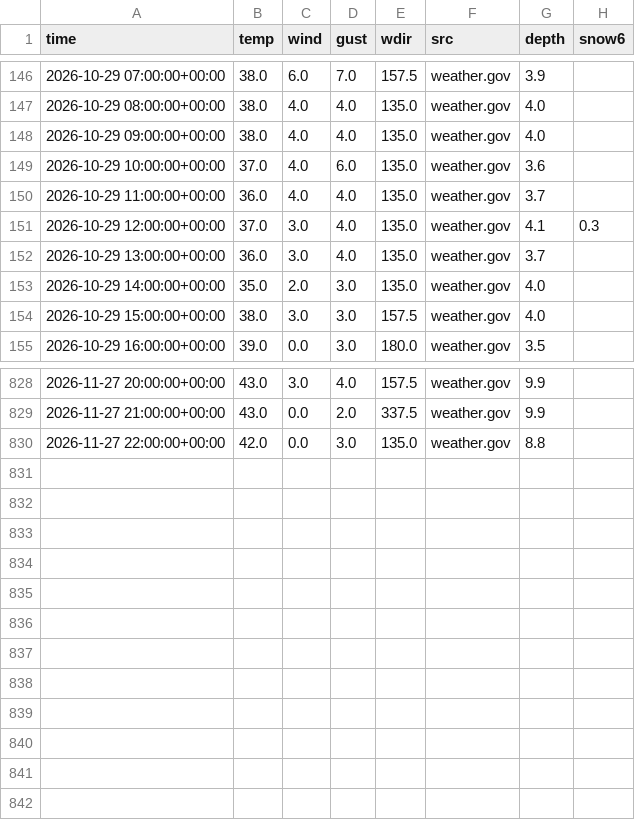
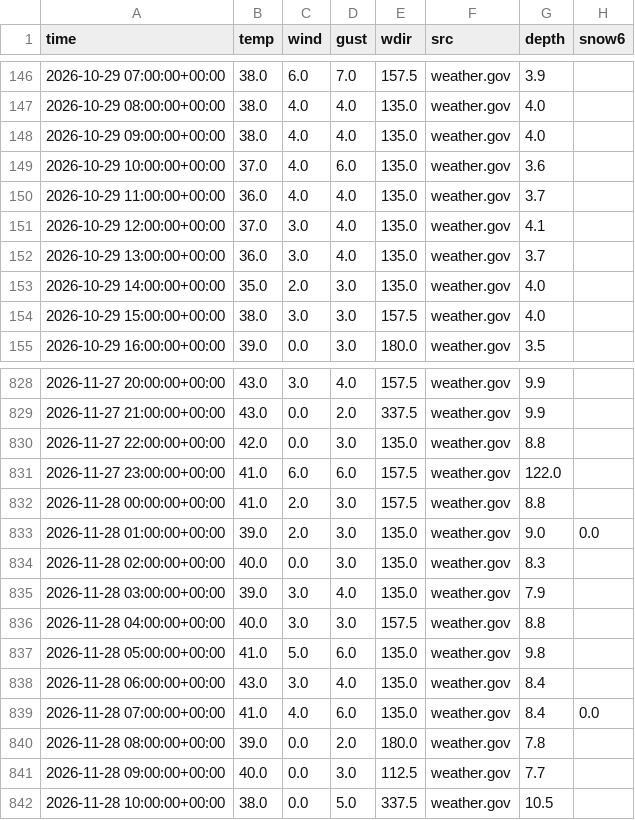
Before and after one commit to jmstrnthl/AvyWeatherReport, a CSV file: data/obs_DVE.csv, drawn as a sheet; only a part is shown, gaps mark what is left out.

```diff
--- a/data/obs_DVE.csv
+++ b/data/obs_DVE.csv
@@ -150,3 +150,3 @@ time,temp,wind,gust,wdir,src,depth,snow6
 2026-10-29 11:00:00+00:00,36.0,4.0,4.0,135.0,weather.gov,3.7,
-2026-10-29 12:00:00+00:00,37.0,3.0,4.0,135.0,weather.gov,4.1,0.3
+2026-10-29 12:00:00+00:00,37.0,3.0,4.0,135.0,weather.gov,4.1,
 2026-10-29 13:00:00+00:00,36.0,3.0,4.0,135.0,weather.gov,3.7,
@@ -830 +830,13 @@ time,temp,wind,gust,wdir,src,depth,snow6
 2026-11-27 22:00:00+00:00,42.0,0.0,3.0,135.0,weather.gov,8.8,
+2026-11-27 23:00:00+00:00,41.0,6.0,6.0,157.5,weather.gov,122.0,
+2026-11-28 00:00:00+00:00,41.0,2.0,3.0,157.5,weather.gov,8.8,
+2026-11-28 01:00:00+00:00,39.0,2.0,3.0,135.0,weather.gov,9.0,0.0
+2026-11-28 02:00:00+00:00,40.0,0.0,3.0,135.0,weather.gov,8.3,
+2026-11-28 03:00:00+00:00,39.0,3.0,4.0,135.0,weather.gov,7.9,
+2026-11-28 04:00:00+00:00,40.0,3.0,3.0,157.5,weather.gov,8.8,
+2026-11-28 05:00:00+00:00,41.0,5.0,6.0,135.0,weather.gov,9.8,
+2026-11-28 06:00:00+00:00,43.0,3.0,4.0,135.0,weather.gov,8.4,
+2026-11-28 07:00:00+00:00,41.0,4.0,6.0,135.0,weather.gov,8.4,0.0
+2026-11-28 08:00:00+00:00,39.0,0.0,2.0,180.0,weather.gov,7.8,
+2026-11-28 09:00:00+00:00,40.0,0.0,3.0,112.5,weather.gov,7.7,
+2026-11-28 10:00:00+00:00,38.0,0.0,5.0,337.5,weather.gov,10.5,
```
Also changed, not shown: data/obs_ALT.csv, data/obs_AMB.csv, 8 other files.
